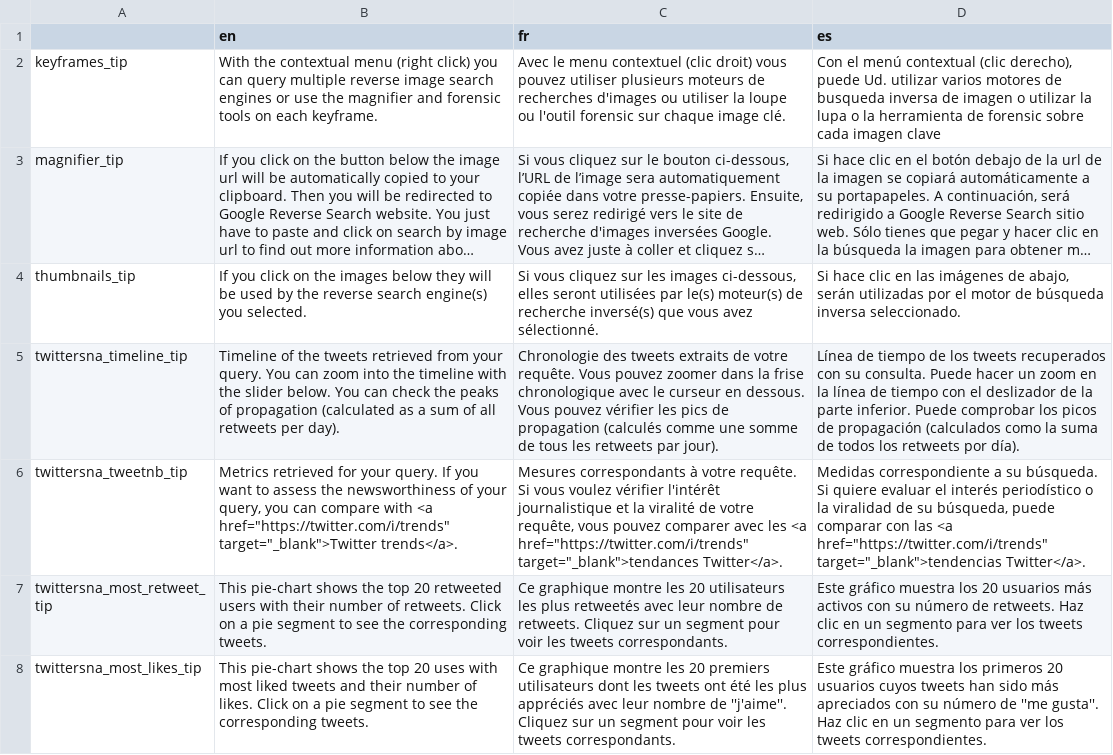
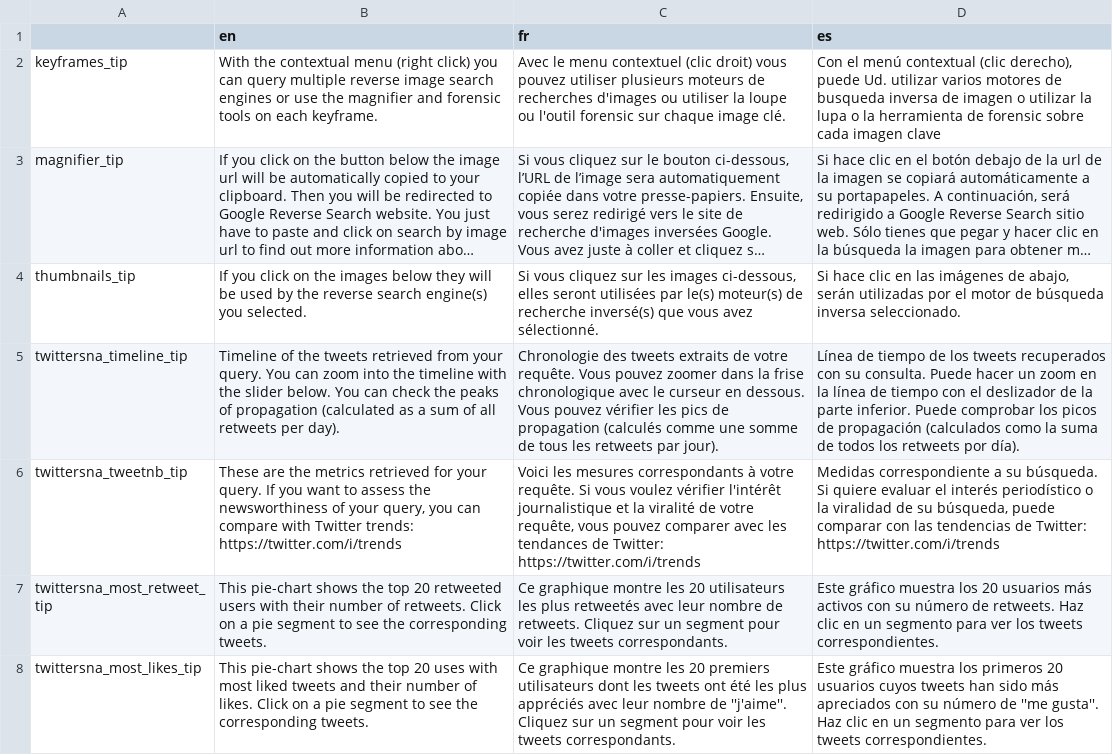
Before and after one commit to Xelgen/InVID-Translations, a TSV file: components/Shared/OnClickInfo.tsv, drawn as a sheet; only a part is shown; long unchanged cells end in …; the diff names each change by its address in the sheet, - before the commit and + after, or states it on an @@ line.

Commit message:
updates OnClickInfo.tsv

```diff
--- a/components/Shared/OnClickInfo.tsv
+++ b/components/Shared/OnClickInfo.tsv
-B6 (en): Metrics retrieved for your query. If you want to assess the newsworthiness of your query, you can compare with <a href="https://twitter.com/i/trends" target="_blank">Twitter trends</a>.
+B6 (en): These are the metrics retrieved for your query. If you want to assess the newsworthiness of your query, you can compare with Twitter trends: https://twitter.com/i/trends
-C6 (fr): Mesures correspondants à votre requête. Si vous voulez vérifier l'intérêt journalistique et la viralité de votre requête, vous pouvez comparer avec les <a href="https://twitter.com/i/trends" target="_blank">tendances Twitter</a>.
+C6 (fr): Voici les mesures correspondants à votre requête. Si vous voulez vérifier l'intérêt journalistique et la viralité de votre requête, vous pouvez comparer avec les tendances de Twitter: https://twitter.com/i/trends
-D6 (es): …con las <a href="https://twitter.com/i/trends" target="_blank">tendencias Twitter</a>.
+D6 (es): …con las tendencias de Twitter: https://twitter.com/i/trends
```
